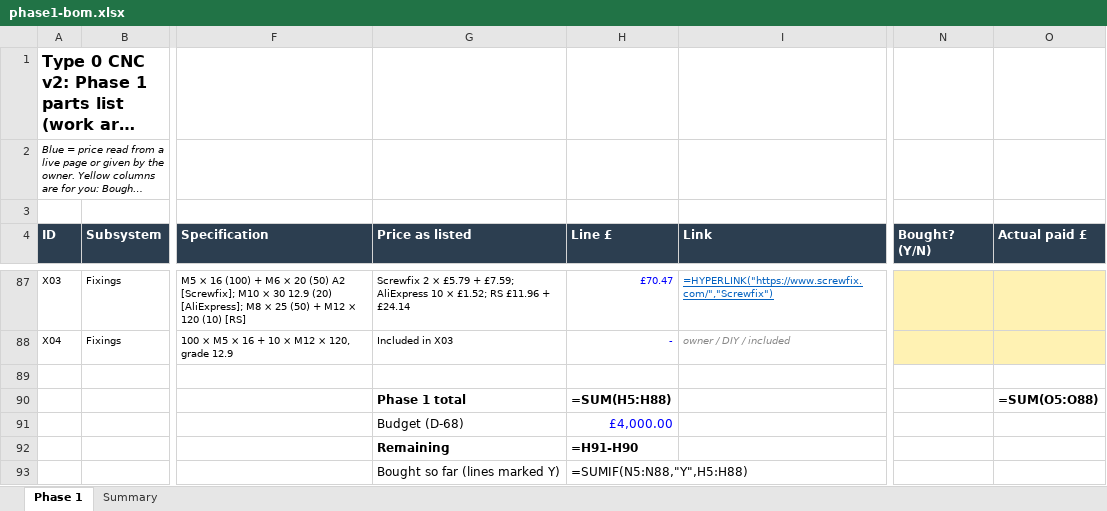
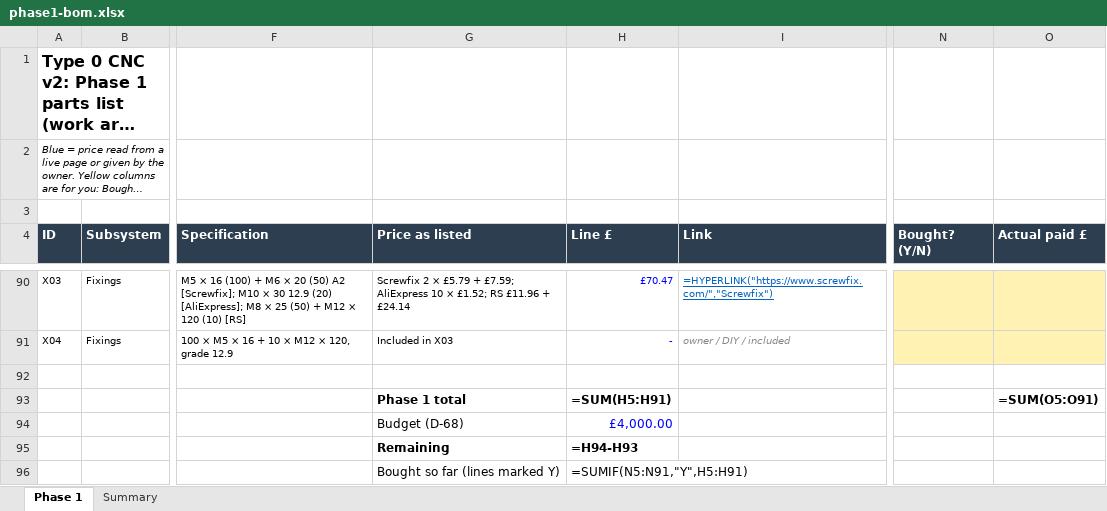
Before and after one commit to yousef-chitani/Type_0_CNC, an Excel workbook: docs/phase1-bom.xlsx, sheet Phase 1, drawn as a sheet; only a part is shown, gaps mark what is left out; long unchanged cells end in …; values as stored, in another font and other column widths than the file's, no borders; formulas without a stored value are shown as written; addresses are those after the commit; the diff covers the shown part only; the diff names each change by its address in the sheet, - before the commit and + after, or states it on an @@ line.

```diff
--- a/docs/phase1-bom.xlsx (sheet Phase 1)
+++ b/docs/phase1-bom.xlsx (sheet Phase 1)
-H93 (Line £): =SUM(H5:H88)
+H93 (Line £): =SUM(H5:H91)
-O93 (Actual paid £): =SUM(O5:O88)
+O93 (Actual paid £): =SUM(O5:O91)
-H95 (Line £): =H91-H90
+H95 (Line £): =H94-H93
-H96 (Line £): =SUMIF(N5:N88,"Y",H5:H88)
+H96 (Line £): =SUMIF(N5:N91,"Y",H5:H91)
```
Also changed, not shown: 3 added rows, 18 edited cells and cell formats elsewhere in this sheet, sheet Summary, 26 other files.
